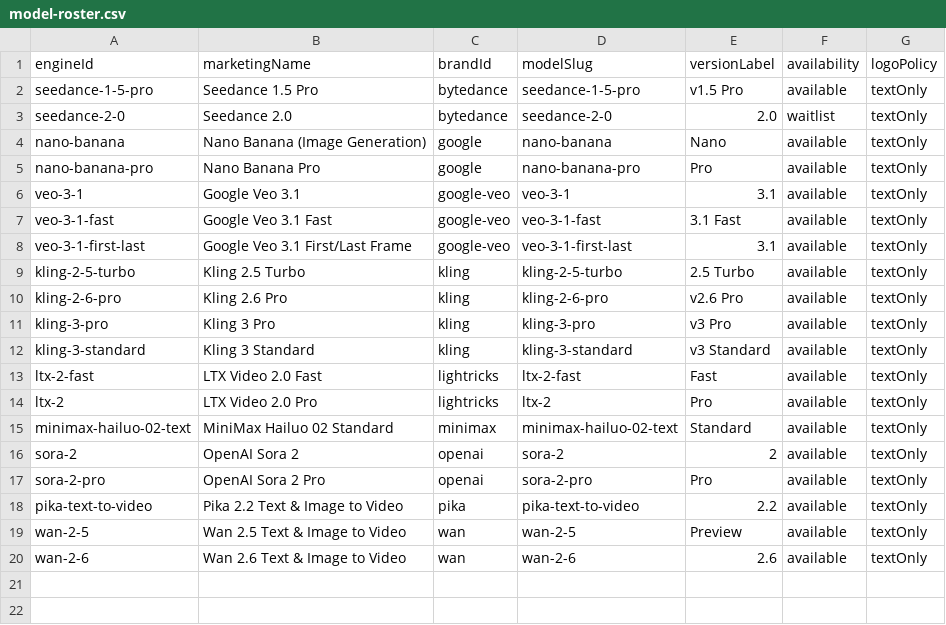
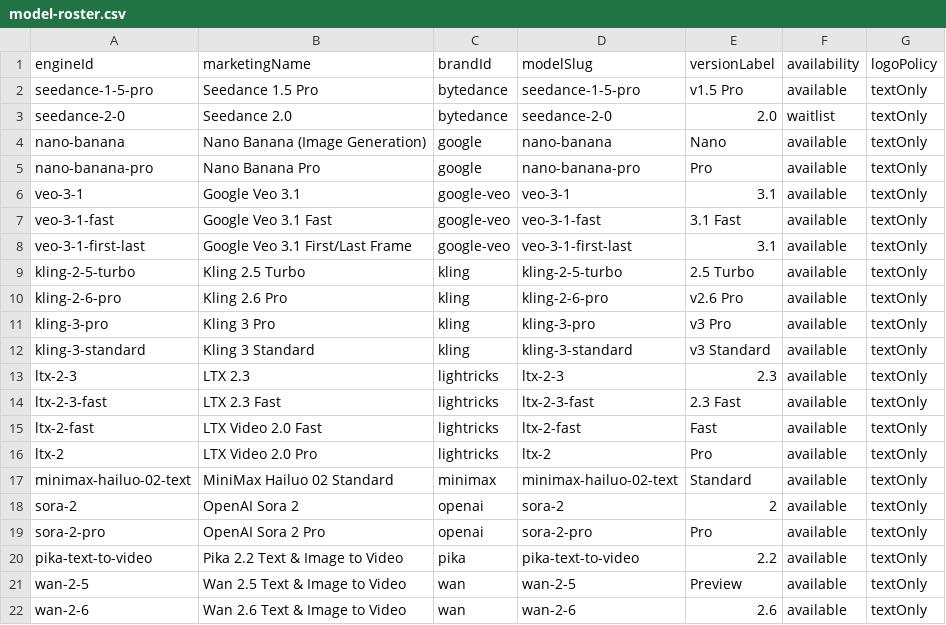
Before and after one commit to camgraphe/MaxVideoAi, a CSV file: docs/model-roster.csv, drawn as a sheet.

Commit message:
Add unified LTX 2.3 engine support

```diff
--- a/docs/model-roster.csv
+++ b/docs/model-roster.csv
@@ -12,2 +12,4 @@ kling-3-pro,Kling 3 Pro,kling,kling-3-pro,v3 Pro,available,textOnly
 kling-3-standard,Kling 3 Standard,kling,kling-3-standard,v3 Standard,available,textOnly
+ltx-2-3,LTX 2.3,lightricks,ltx-2-3,2.3,available,textOnly
+ltx-2-3-fast,LTX 2.3 Fast,lightricks,ltx-2-3-fast,2.3 Fast,available,textOnly
 ltx-2-fast,LTX Video 2.0 Fast,lightricks,ltx-2-fast,Fast,available,textOnly
```
Also changed, not shown: 38 other files.
